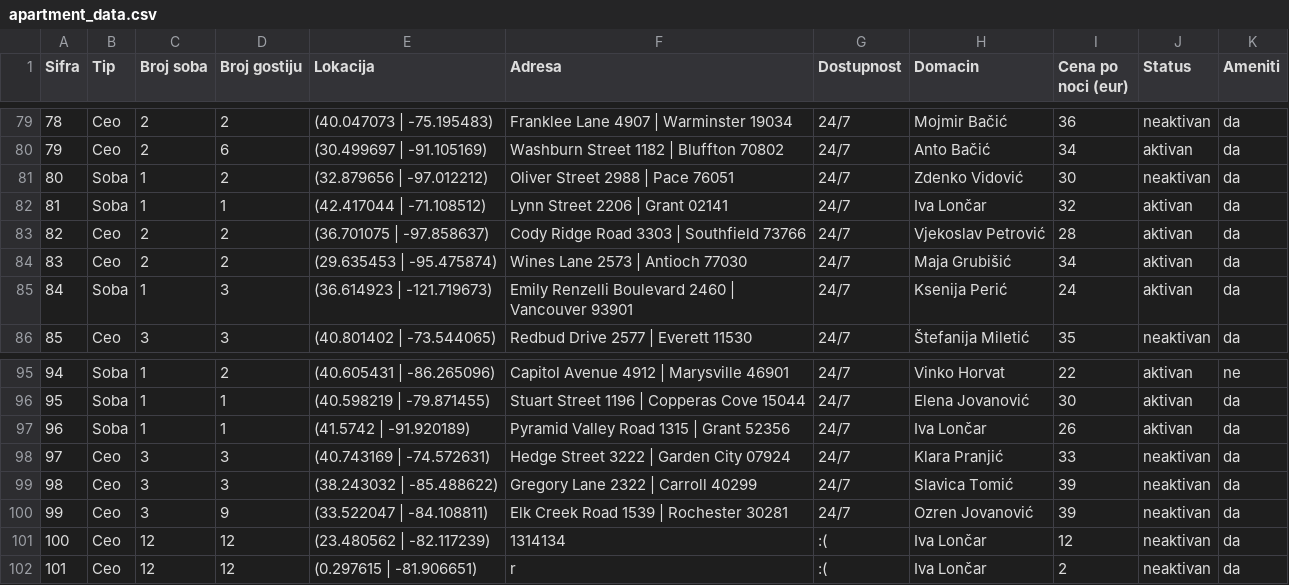
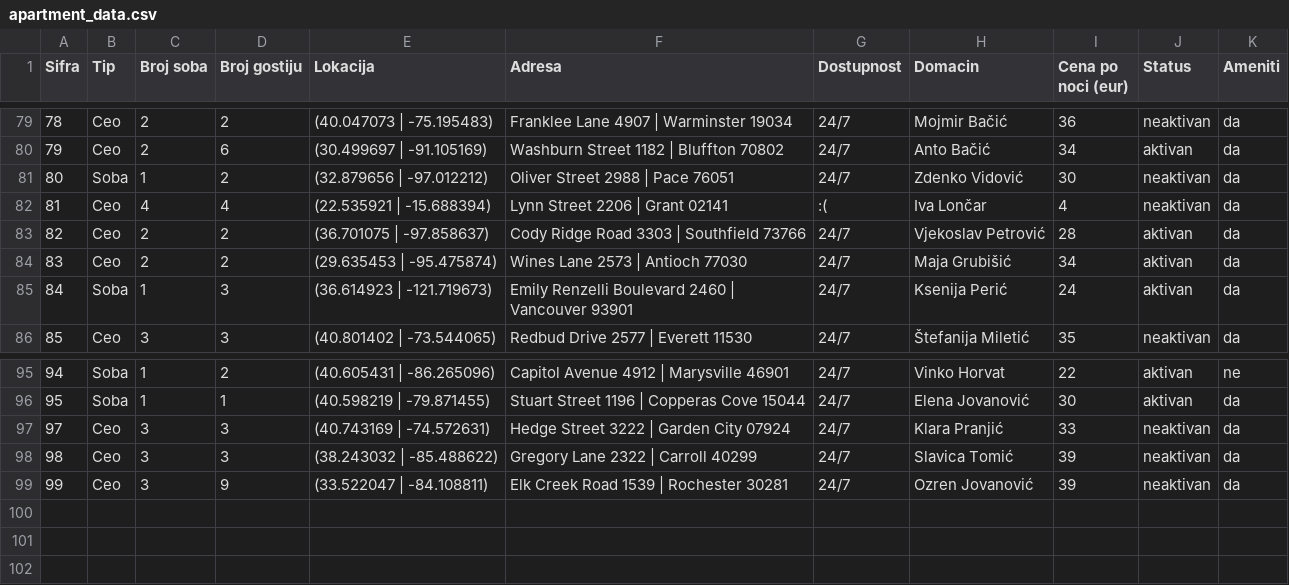
Before and after one commit to teodord25/notbnb, a CSV file: data/apartment_data.csv, drawn as a sheet; only a part is shown, gaps mark what is left out.

Commit message:
finally finished apartment add/edit/remove (I hope...)

```diff
--- a/data/apartment_data.csv
+++ b/data/apartment_data.csv
@@ -81,3 +81,3 @@ Sifra,Tip,Broj soba,Broj gostiju,Lokacija,Adresa,Dostupnost,Domacin,Cena po noci
 80,Soba,1,2,(32.879656 | -97.012212),Oliver Street 2988 | Pace 76051,24/7,Zdenko Vidović,30,neaktivan,da
-81,Soba,1,1,(42.417044 | -71.108512),Lynn Street 2206 | Grant 02141,24/7,Iva Lončar,32,aktivan,da
+81,Ceo,4,4,(22.535921 | -15.688394),Lynn Street 2206 | Grant 02141,:(,Iva Lončar,4,neaktivan,da
 82,Ceo,2,2,(36.701075 | -97.858637),Cody Ridge Road 3303 | Southfield 73766,24/7,Vjekoslav Petrović,28,aktivan,da
@@ -96,3 +96,2 @@ Sifra,Tip,Broj soba,Broj gostiju,Lokacija,Adresa,Dostupnost,Domacin,Cena po noci
 95,Soba,1,1,(40.598219 | -79.871455),Stuart Street 1196 | Copperas Cove 15044,24/7,Elena Jovanović,30,aktivan,da
-96,Soba,1,1,(41.5742 | -91.920189),Pyramid Valley Road 1315 | Grant 52356,24/7,Iva Lončar,26,aktivan,da
 97,Ceo,3,3,(40.743169 | -74.572631),Hedge Street 3222 | Garden City 07924,24/7,Klara Pranjić,33,neaktivan,da
@@ -100,3 +99 @@ Sifra,Tip,Broj soba,Broj gostiju,Lokacija,Adresa,Dostupnost,Domacin,Cena po noci
 99,Ceo,3,9,(33.522047 | -84.108811),Elk Creek Road 1539 | Rochester 30281,24/7,Ozren Jovanović,39,neaktivan,da
-100,Ceo,12,12,(23.480562 | -82.117239),1314134,:(,Iva Lončar,12,neaktivan,da
-101,Ceo,12,12,(0.297615 | -81.906651),r,:(,Iva Lončar,2,neaktivan,da
```
Also changed, not shown: data/amenities.csv, 2 other files.
